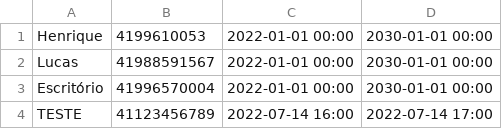
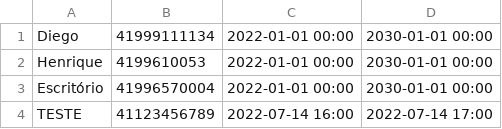
Before and after one commit to DiegoBasgal/MOA, a CSV file: src/mensageiro/contatos.csv, drawn as a sheet; removed rows and columns are numbered as before the commit, all else as after; the diff names each change by its address in the sheet, - before the commit and + after, or states it on an @@ line.

```diff
--- a/src/mensageiro/contatos.csv
+++ b/src/mensageiro/contatos.csv
+row 1: Diego | 41999111134 | 2022-01-01 00:00 | 2030-01-01 00:00
-row 2: Lucas | 41988591567 | 2022-01-01 00:00 | 2030-01-01 00:00
```
Also changed, not shown: 17 other files.
